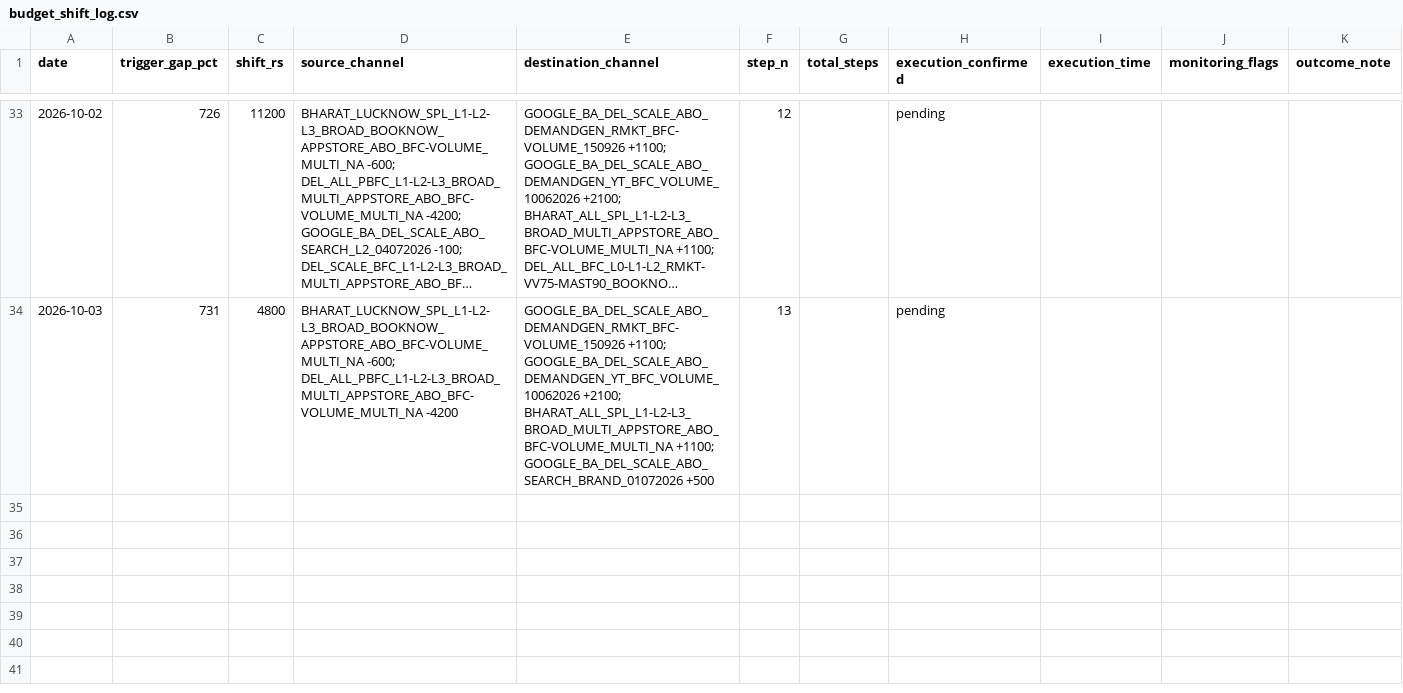
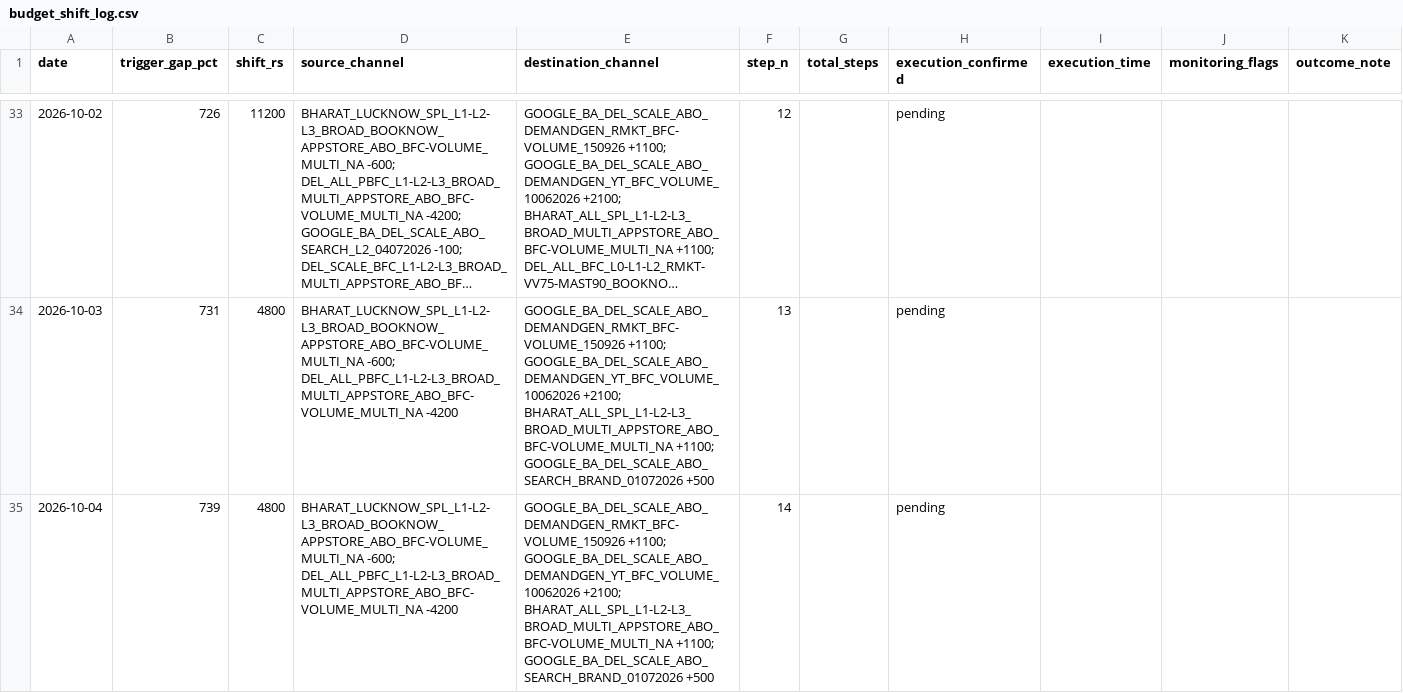
Before and after one commit to nikhilkajaria/wiom-rule-pass, a CSV file: budget_shift_log.csv, drawn as a sheet; only a part is shown, gaps mark what is left out; long unchanged cells end in ….

```diff
--- a/budget_shift_log.csv
+++ b/budget_shift_log.csv
@@ -34 +34,2 @@ date,trigger_gap_pct,shift_rs,source_channel,destination_channel,step_n,total_st
 2026-10-03,731,4800,BHARAT_LUCKNOW_SPL_L1-L2-L3_BROAD_BOOKNOW_APPSTORE_ABO_BFC-VOLUME_MULTI_NA -600; DEL_ALL_PBFC_L1-L2-L3_BROAD_MULTI_APPSTORE_ABO_BFC-VOLUME_MULTI_NA -4200,GOOGLE_BA_DEL_SCALE_ABO_DEMANDGEN_RMKT_BFC-VOLUME_150926 +1100; GOOGLE_BA_DEL_SCALE_ABO_DEMANDGEN_YT_BFC_VOLUME_10062026 +2100; BHARAT_ALL_SPL_L1-L2-L3_BROAD_MULTI_APPSTORE_ABO_BFC-VOLUME_MULTI_NA +1100; GOOGLE_BA_DEL_SCALE_ABO_SEARCH_BRAND_01072026 +500,13,,pending,,,
+2026-10-04,739,4800,BHARAT_LUCKNOW_SPL_L1-L2-L3_BROAD_BOOKNOW_APPSTORE_ABO_BFC-VOLUME_MULTI_NA -600; DEL_ALL_PBFC_L1-L2-L3_BROAD_MULTI_APPSTORE_ABO_BFC-VOLUME_MULTI_NA -4200,GOOGLE_BA_DEL_SCALE_ABO_DEMANDGEN_RMKT_BFC-VOLUME_150926 +1100; GOOGLE_BA_DEL_SCALE_ABO_DEMANDGEN_YT_BFC_VOLUME_10062026 +2100; BHARAT_ALL_SPL_L1-L2-L3_BROAD_MULTI_APPSTORE_ABO_BFC-VOLUME_MULTI_NA +1100; GOOGLE_BA_DEL_SCALE_ABO_SEARCH_BRAND_01072026 +500,14,,pending,,,
```
Also changed, not shown: 2 other files.
